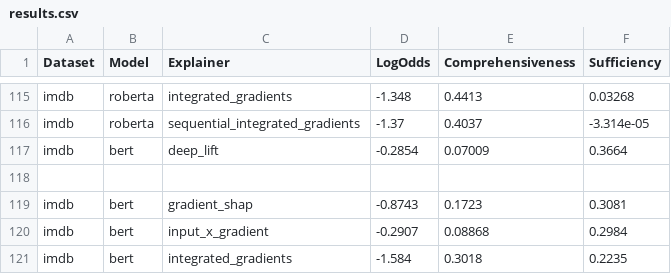
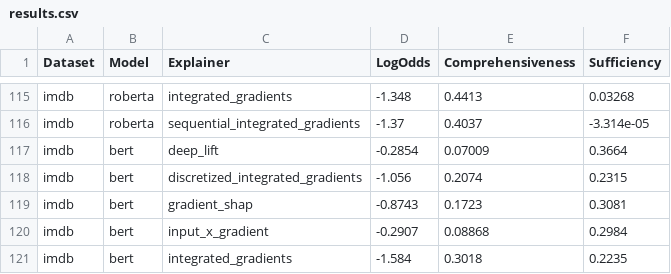
Before and after one commit to JesseWiers/Learning-Perturbations-to-Explain-Time-Series-Predictions-MLRC-2023, a CSV file: experiments/nlp/results.csv, drawn as a sheet; only a part is shown, gaps mark what is left out; the diff names each change by its address in the sheet, - before the commit and + after, or states it on an @@ line.

Commit message:
Save more nlp results

```diff
--- a/experiments/nlp/results.csv
+++ b/experiments/nlp/results.csv
-row 118: (empty)
+row 118: imdb | bert | discretized_integrated_gradients | -1.056 | 0.2074 | 0.2315
```
